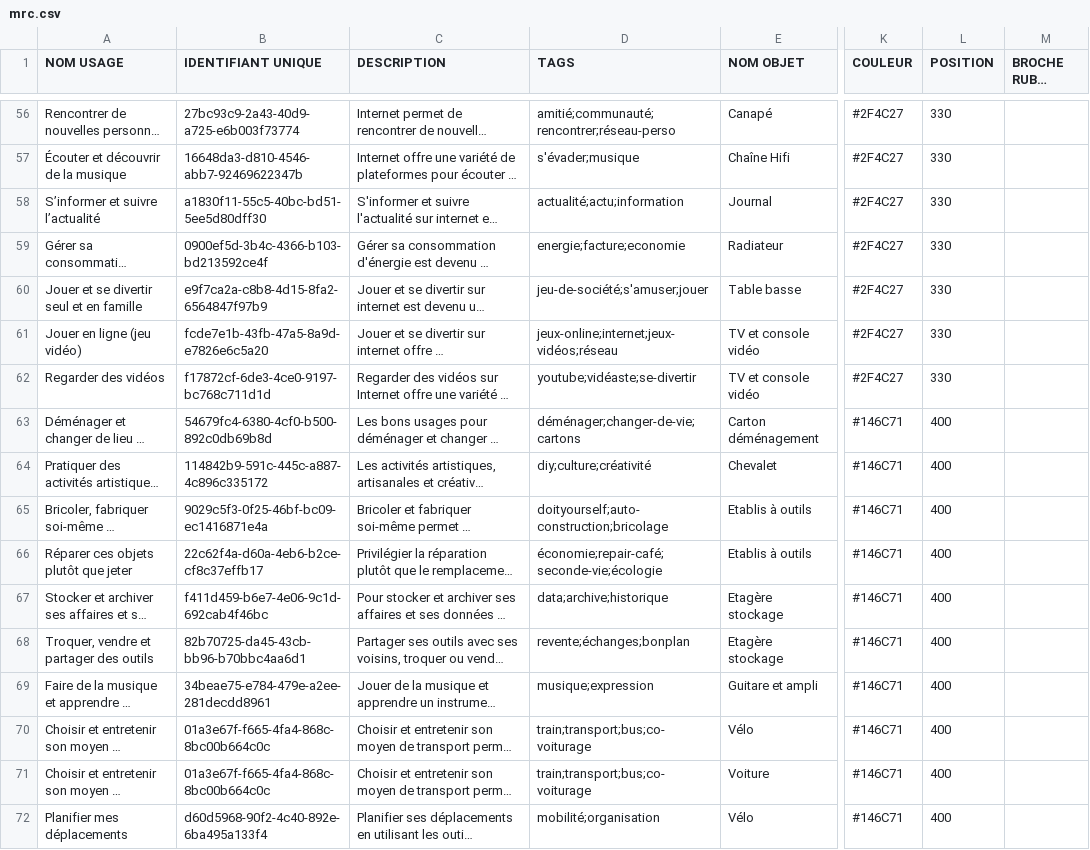
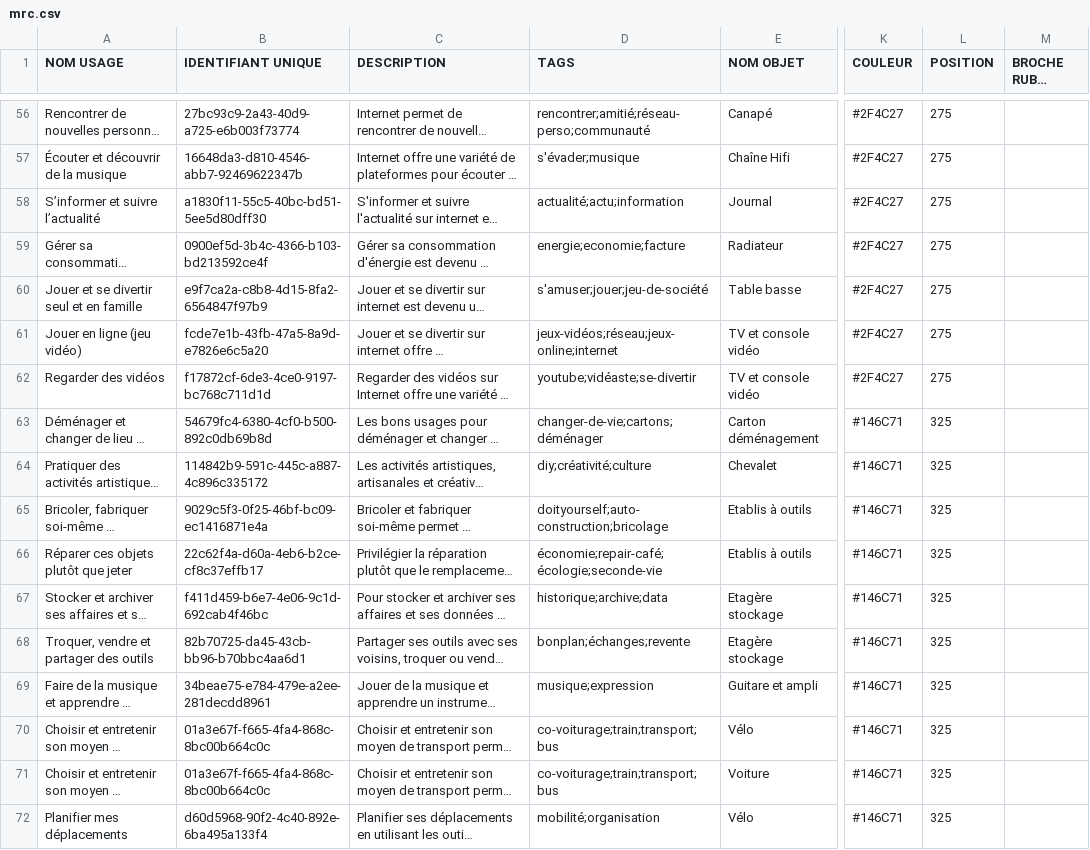
Before and after one commit to LaFabulerie/mrc-backend, a CSV file: data/mrc.csv, drawn as a sheet; only a part is shown, gaps mark what is left out; long unchanged cells end in …; the diff covers the shown part only; the diff names each change by its address in the sheet, - before the commit and + after, or states it on an @@ line.

Commit message:
Update data

```diff
--- a/data/mrc.csv
+++ b/data/mrc.csv
-D56 (TAGS): amitié;communauté;rencontrer;réseau-perso
+D56 (TAGS): rencontrer;amitié;réseau-perso;communauté
-L56:L62 (POSITION): 330
+L56:L62 (POSITION): 275
-D59 (TAGS): energie;facture;economie
+D59 (TAGS): energie;economie;facture
-D60 (TAGS): jeu-de-société;s'amuser;jouer
+D60 (TAGS): s'amuser;jouer;jeu-de-société
-D61 (TAGS): jeux-online;internet;jeux-vidéos;réseau
+D61 (TAGS): jeux-vidéos;réseau;jeux-online;internet
-D63 (TAGS): déménager;changer-de-vie;cartons
+D63 (TAGS): changer-de-vie;cartons;déménager
-L63:L72 (POSITION): 400
+L63:L72 (POSITION): 325
-D64 (TAGS): diy;culture;créativité
+D64 (TAGS): diy;créativité;culture
-D66 (TAGS): économie;repair-café;seconde-vie;écologie
+D66 (TAGS): économie;repair-café;écologie;seconde-vie
-D67 (TAGS): data;archive;historique
+D67 (TAGS): historique;archive;data
-D68 (TAGS): revente;échanges;bonplan
+D68 (TAGS): bonplan;échanges;revente
-D70:D71 (TAGS): train;transport;bus;co-voiturage
+D70:D71 (TAGS): co-voiturage;train;transport;bus
```
Also changed, not shown: 90 edited cells elsewhere in this file.
